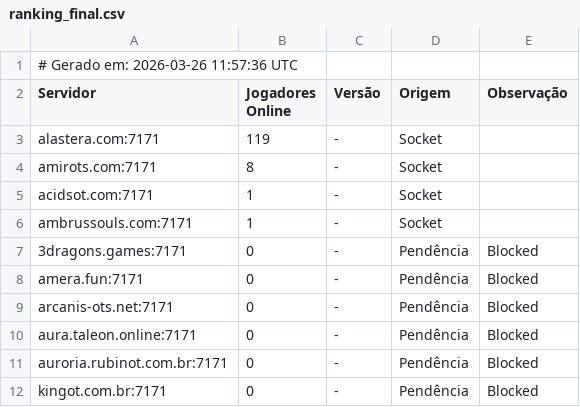
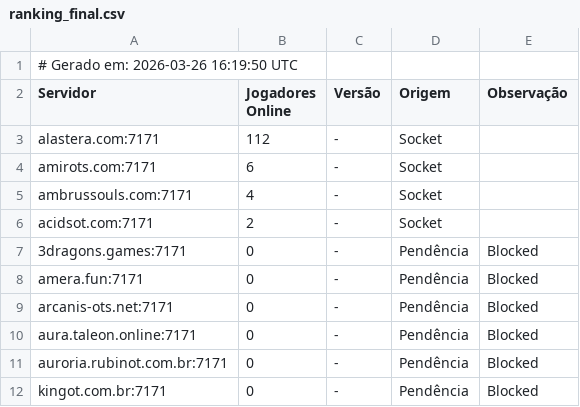
Before and after one commit to jose-roberto-barcelos/Royal_ot_server_list_13, a CSV file: ranking_final.csv, drawn as a sheet.

```diff
--- a/ranking_final.csv
+++ b/ranking_final.csv
@@ -1,7 +1,7 @@
-# Gerado em: 2026-03-26 11:57:36 UTC
+# Gerado em: 2026-03-26 16:19:50 UTC
 Servidor,Jogadores Online,Versão,Origem,Observação
-alastera.com:7171,119,-,Socket,
-amirots.com:7171,8,-,Socket,
-acidsot.com:7171,1,-,Socket,
-ambrussouls.com:7171,1,-,Socket,
+alastera.com:7171,112,-,Socket,
+amirots.com:7171,6,-,Socket,
+ambrussouls.com:7171,4,-,Socket,
+acidsot.com:7171,2,-,Socket,
 3dragons.games:7171,0,-,Pendência,Blocked
```
Also changed, not shown: resultado_validado.csv.
